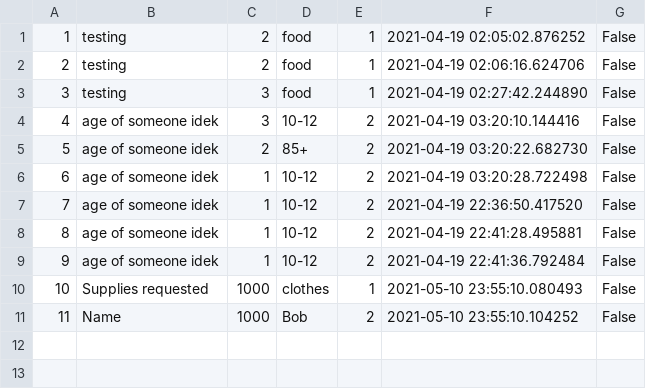
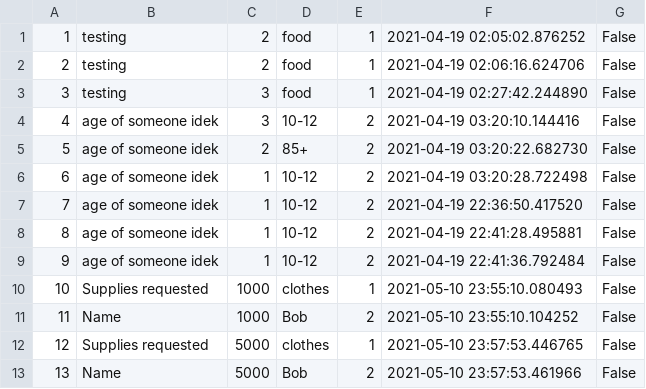
Before and after one commit to cornellh4i/LIFE-Camp, a CSV file: Survey.csv, drawn as a sheet.

```diff
--- a/Survey.csv
+++ b/Survey.csv
@@ -11 +11,3 @@
 11,Name,1000,Bob,2,2021-05-10 23:55:10.104252,False
+12,Supplies requested,5000,clothes,1,2021-05-10 23:57:53.446765,False
+13,Name,5000,Bob,2,2021-05-10 23:57:53.461966,False
```
Also changed, not shown: 2 other files.
